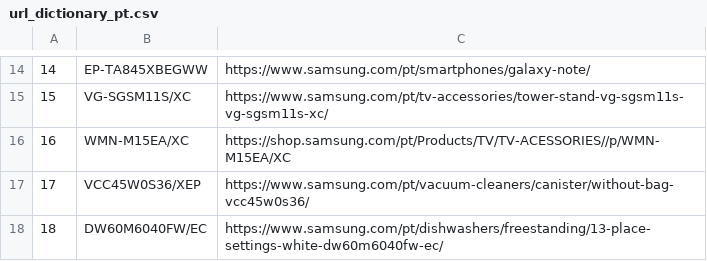
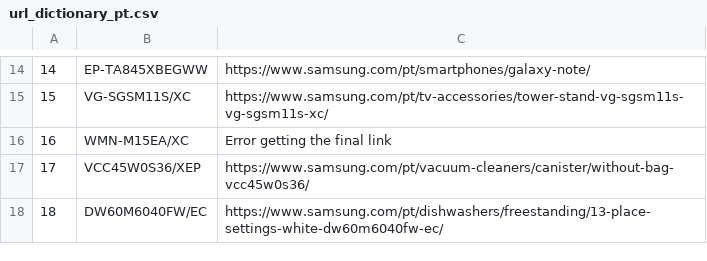
Before and after one commit to GloriaSilva/FEED-CHEIL-DIGITAL, a CSV file: src/dictionaries/url/url_dictionary_pt.csv, drawn as a sheet; only a part is shown, gaps mark what is left out.

Commit message:
update: new feed daily Cheil execution

```diff
--- a/src/dictionaries/url/url_dictionary_pt.csv
+++ b/src/dictionaries/url/url_dictionary_pt.csv
@@ -15,3 +15,3 @@
 15,VG-SGSM11S/XC,https://www.samsung.com/pt/tv-accessories/tower-stand-vg-sgsm11s-vg-sgsm11s-xc/
-16,WMN-M15EA/XC,https://shop.samsung.com/pt/Products/TV/TV-ACESSORIES//p/WMN-M15EA/XC
+16,WMN-M15EA/XC,Error getting the final link
 17,VCC45W0S36/XEP,https://www.samsung.com/pt/vacuum-cleaners/canister/without-bag-vcc45w0s36/
```
